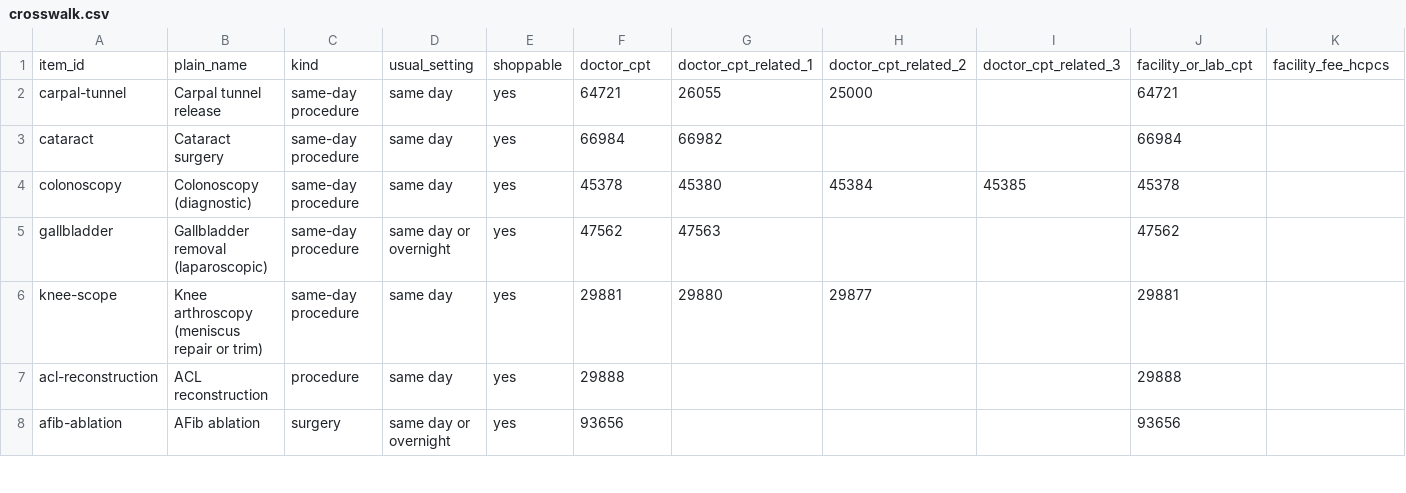
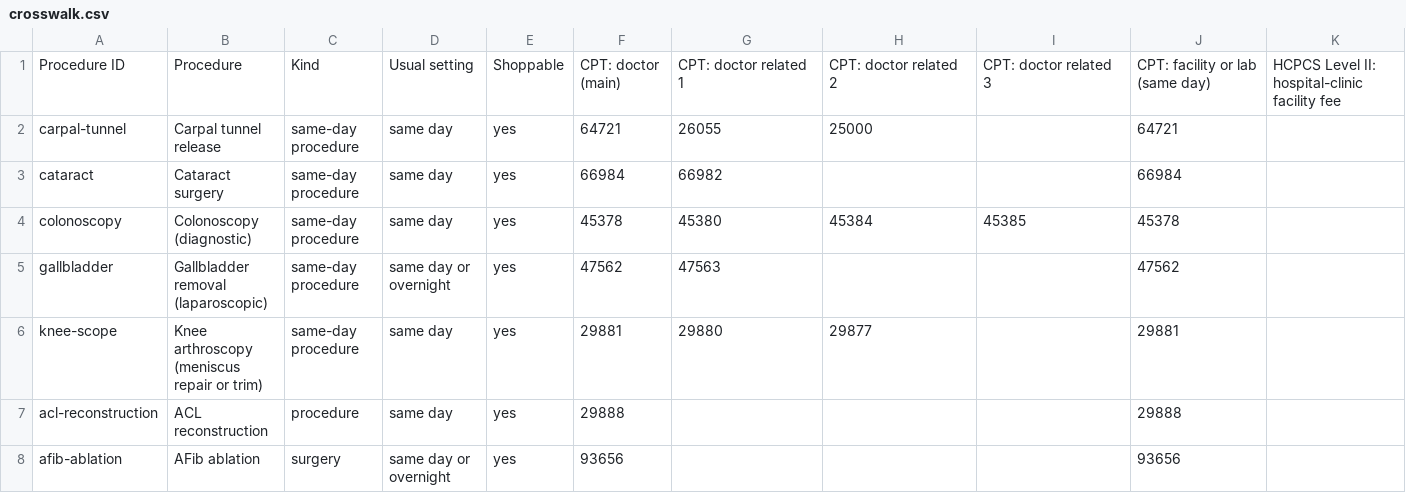
Before and after one commit to betsyflickinger-max/files.healthcare_price-files-bot, a CSV file: reference/care_items/crosswalk.csv, drawn as a sheet; only a part is shown; removed rows and columns are numbered as before the commit, all else as after; rows hold the shown columns only; the diff names each change by its address in the sheet, - before the commit and + after, or states it on an @@ line.

```diff
--- a/reference/care_items/crosswalk.csv
+++ b/reference/care_items/crosswalk.csv
-row 1: item_id | plain_name | kind | usual_setting | shoppable | doctor_cpt | doctor_cpt_related_1 | doctor_cpt_related_2 | doctor_cpt_related_3 | facility_or_lab_cpt | facility_fee_hcpcs
+row 1: Procedure ID | Procedure | Kind | Usual setting | Shoppable | CPT: doctor (main) | CPT: doctor related 1 | CPT: doctor related 2 | CPT: doctor related 3 | CPT: facility or lab (same day) | HCPCS Level II: hospital-clinic facility fee
```
Also changed, not shown: reference/care_items/care_item_bills.csv, 1 other file.
